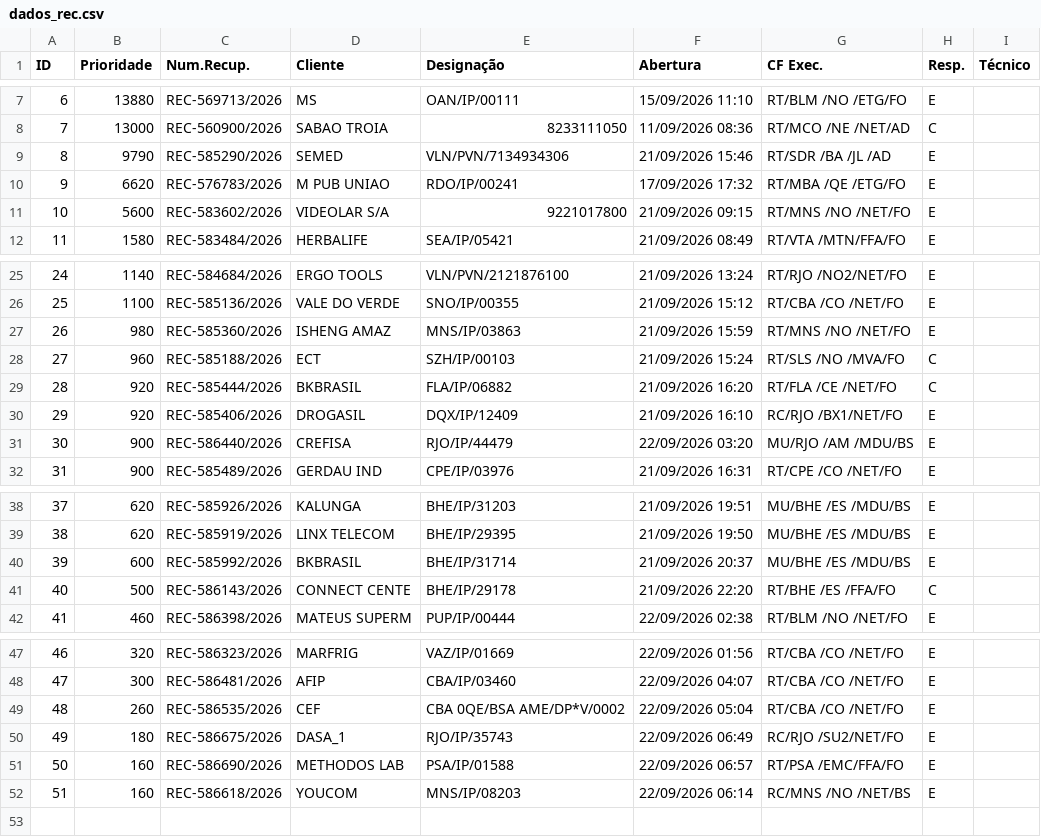
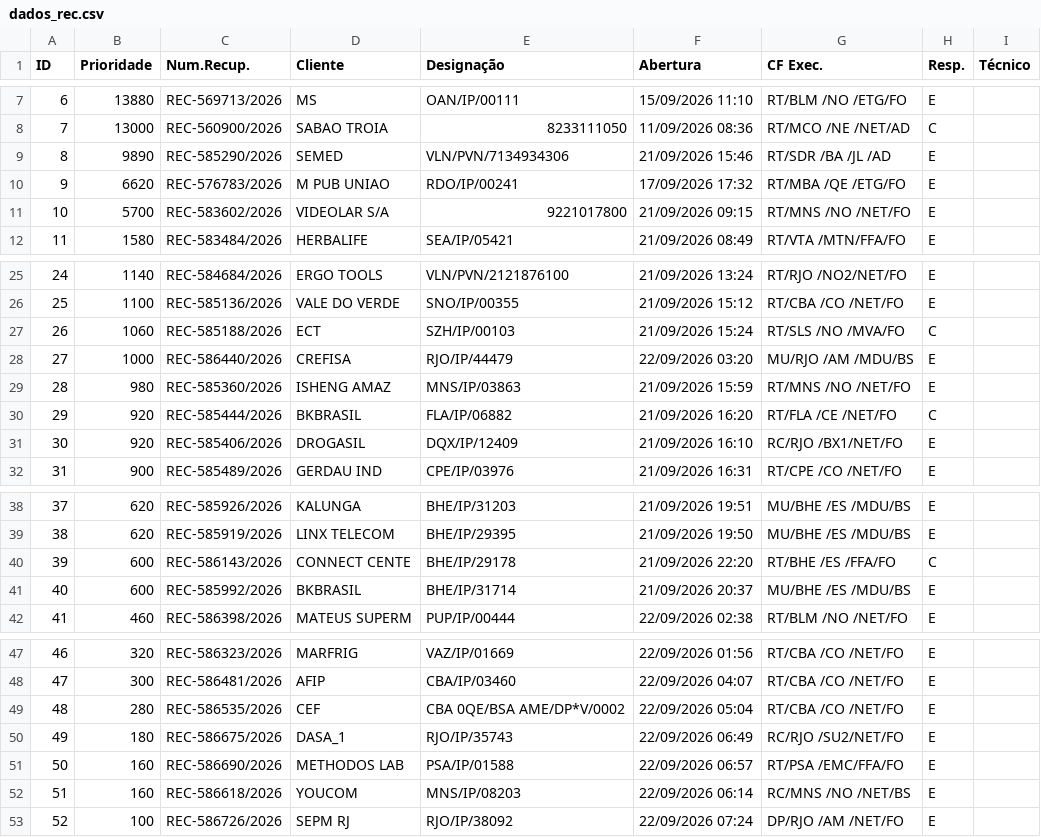
Before and after one commit to cpralonrj-pralon/embratel-sir, a CSV file: dados_rec.csv, drawn as a sheet; only a part is shown, gaps mark what is left out; removed rows and columns are numbered as before the commit, all else as after; the diff names each change by its address in the sheet, - before the commit and + after, or states it on an @@ line.

```diff
--- a/dados_rec.csv
+++ b/dados_rec.csv
-B9 (Prioridade): 9790
+B9 (Prioridade): 9890
-B11 (Prioridade): 5600
+B11 (Prioridade): 5700
+row 27: 26 | 1060 | REC-585188/2026 | ECT | SZH/IP/00103 | 21/09/2026 15:24 | RT/SLS /NO /MVA/FO | C
+row 28: 27 | 1000 | REC-586440/2026 | CREFISA | RJO/IP/44479 | 22/09/2026 03:20 | MU/RJO /AM /MDU/BS | E
@@ column A (ID) renumbered between rows 29 and 41 @@
-row 28: 27 | 960 | REC-585188/2026 | ECT | SZH/IP/00103 | 21/09/2026 15:24 | RT/SLS /NO /MVA/FO | C
-row 31: 30 | 900 | REC-586440/2026 | CREFISA | RJO/IP/44479 | 22/09/2026 03:20 | MU/RJO /AM /MDU/BS | E
+row 40: 39 | 600 | REC-586143/2026 | CONNECT CENTE | BHE/IP/29178 | 21/09/2026 22:20 | RT/BHE /ES /FFA/FO | C
-row 41: 40 | 500 | REC-586143/2026 | CONNECT CENTE | BHE/IP/29178 | 21/09/2026 22:20 | RT/BHE /ES /FFA/FO | C
-B49 (Prioridade): 260
+B49 (Prioridade): 280
+row 53: 52 | 100 | REC-586726/2026 | SEPM RJ | RJO/IP/38092 | 22/09/2026 07:24 | DP/RJO /AM /NET/FO | E
```
Also changed, not shown: dados_ral.csv, dados_ral_enriched.csv, 2 other files.
